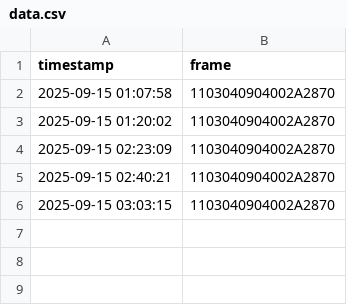
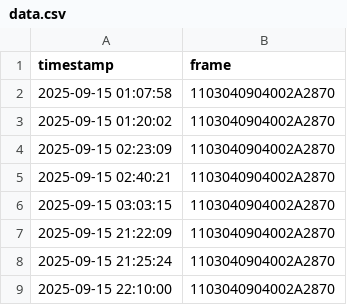
Before and after one commit to priyankan-v/EcoWatt-Device, a CSV file: Milestone-2/cloud_api/data.csv, drawn as a sheet; the diff names each change by its address in the sheet, - before the commit and + after, or states it on an @@ line.

```diff
--- a/Milestone-2/cloud_api/data.csv
+++ b/Milestone-2/cloud_api/data.csv
+row 7: 2025-09-15 21:22:09 | 1103040904002A2870
+row 8: 2025-09-15 21:25:24 | 1103040904002A2870
+row 9: 2025-09-15 22:10:00 | 1103040904002A2870
```
Also changed, not shown: 3 other files.
